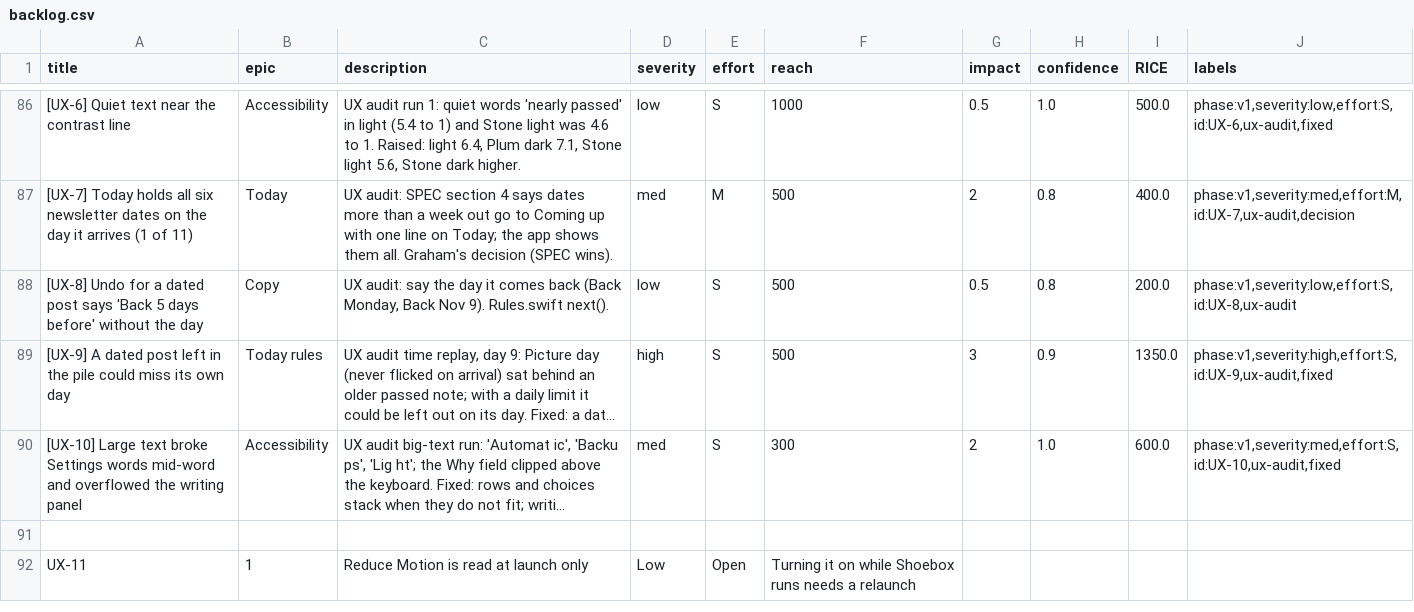
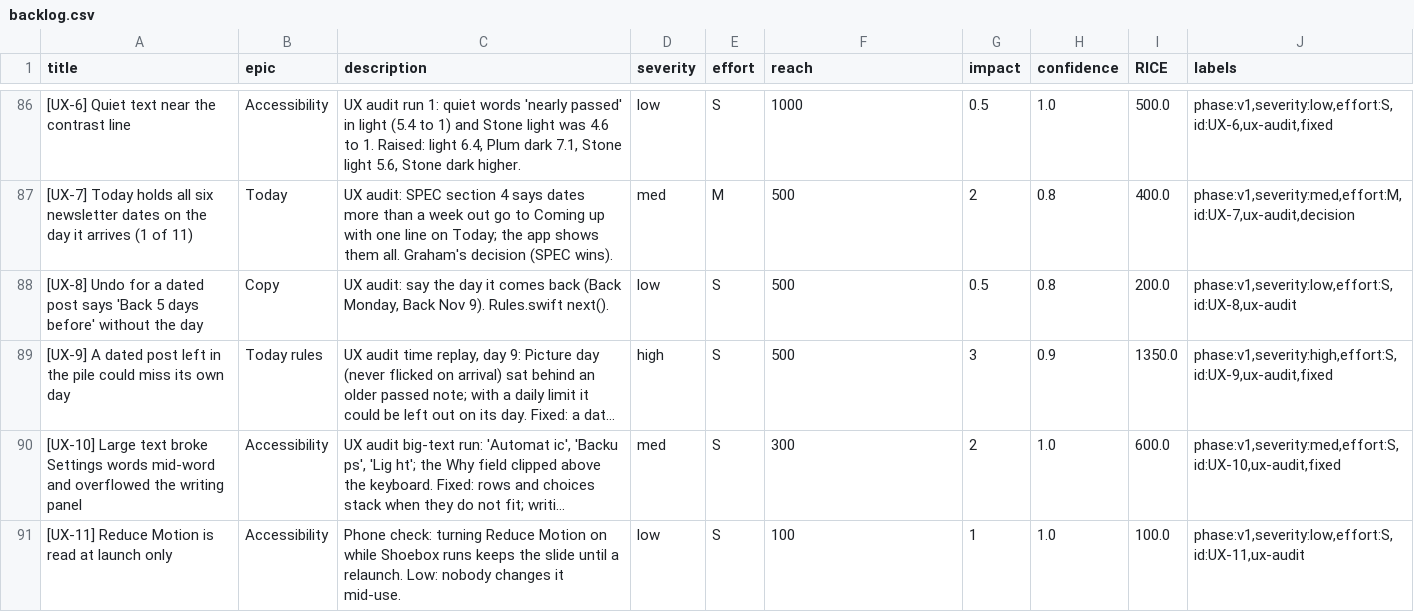
Before and after one commit to grahamdeno/Shoebox, a CSV file: docs/audit/backlog.csv, drawn as a sheet; only a part is shown, gaps mark what is left out; long unchanged cells end in …; removed rows and columns are numbered as before the commit, all else as after; the diff names each change by its address in the sheet, - before the commit and + after, or states it on an @@ line.

```diff
--- a/docs/audit/backlog.csv
+++ b/docs/audit/backlog.csv
-row 91: (empty)
+row 91: [UX-11] Reduce Motion is read at launch only | Accessibility | Phone check: turning Reduce Motion on while Shoebox runs keeps the slide until a relaunch. Low: nobody changes it mid-use. | low | S | 100 | 1 | 1.0 | 100.0 | phase:v1,severity:low,effort:S,id:UX-11,ux-audit
-row 92: UX-11 | 1 | Reduce Motion is read at launch only | Low | Open | Turning it on while Shoebox runs needs a relaunch
```
